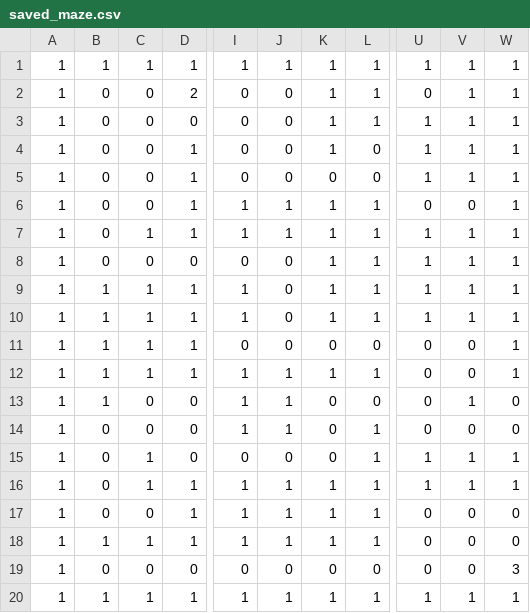
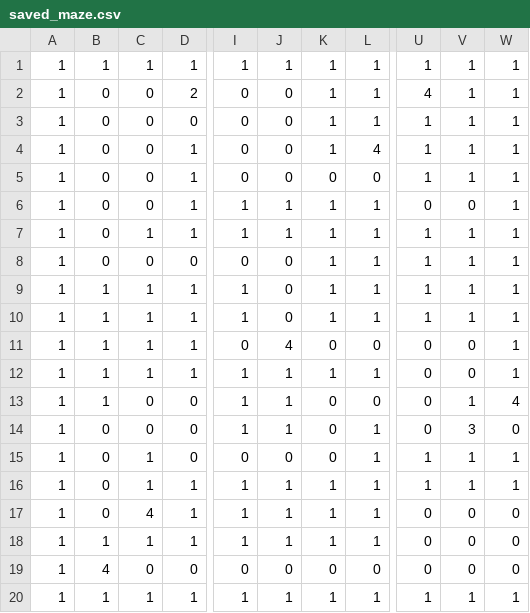
Before and after one commit to FrostPrice/Jogo_Labirinto_3D, a CSV file: Assets/Files/saved_maze.csv, drawn as a sheet; only a part is shown, gaps mark what is left out; the diff names each change by its address in the sheet, - before the commit and + after, or states it on an @@ line.

```diff
--- a/Assets/Files/saved_maze.csv
+++ b/Assets/Files/saved_maze.csv
-U2: 0
+U2: 4
-L4: 0
+L4: 4
-J11: 0
+J11: 4
-W13: 0
+W13: 4
-V14: 0
+V14: 3
-C17: 0
+C17: 4
-B19: 0
+B19: 4
-W19: 3
+W19: 0
```
Also changed, not shown: 4 other files.
